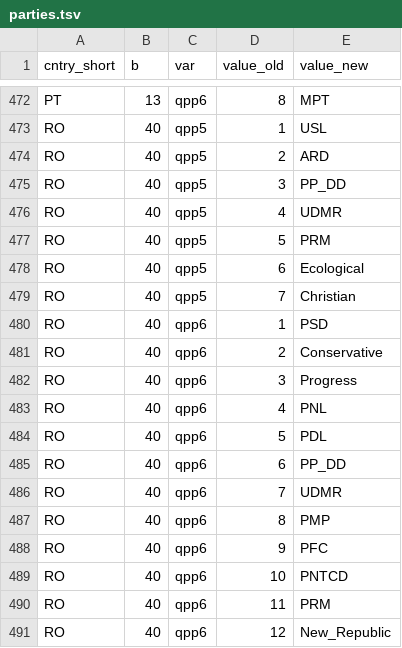
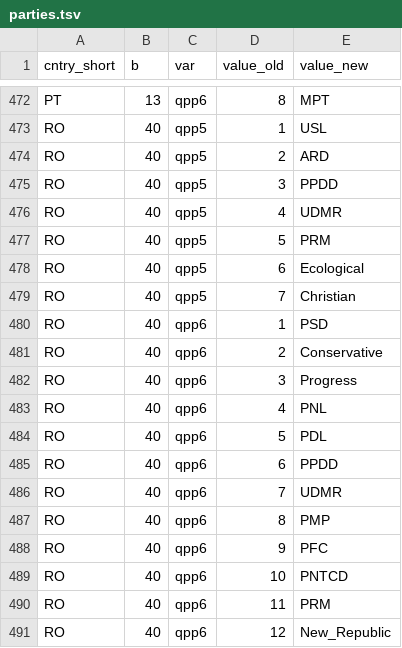
Before and after one commit to ThomasWilli/mixed-logit, a TSV file: data/parties.tsv, drawn as a sheet; only a part is shown, gaps mark what is left out.

```diff
--- a/data/parties.tsv
+++ b/data/parties.tsv
@@ -474,3 +474,3 @@ RO	40	qpp5	1	USL
 RO	40	qpp5	2	ARD
-RO	40	qpp5	3	PP_DD
+RO	40	qpp5	3	PPDD
 RO	40	qpp5	4	UDMR
@@ -484,3 +484,3 @@ RO	40	qpp6	4	PNL
 RO	40	qpp6	5	PDL
-RO	40	qpp6	6	PP_DD
+RO	40	qpp6	6	PPDD
 RO	40	qpp6	7	UDMR
```
Also changed, not shown: data/qpp8_14.tsv, 1 other file.
